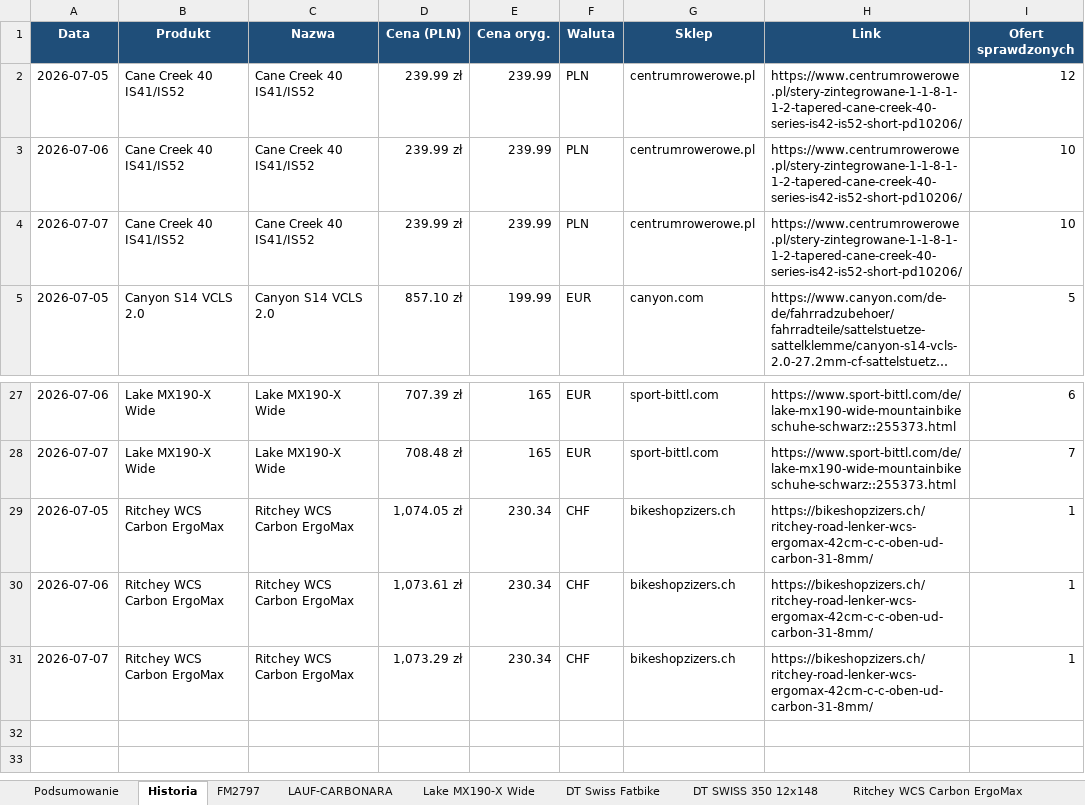
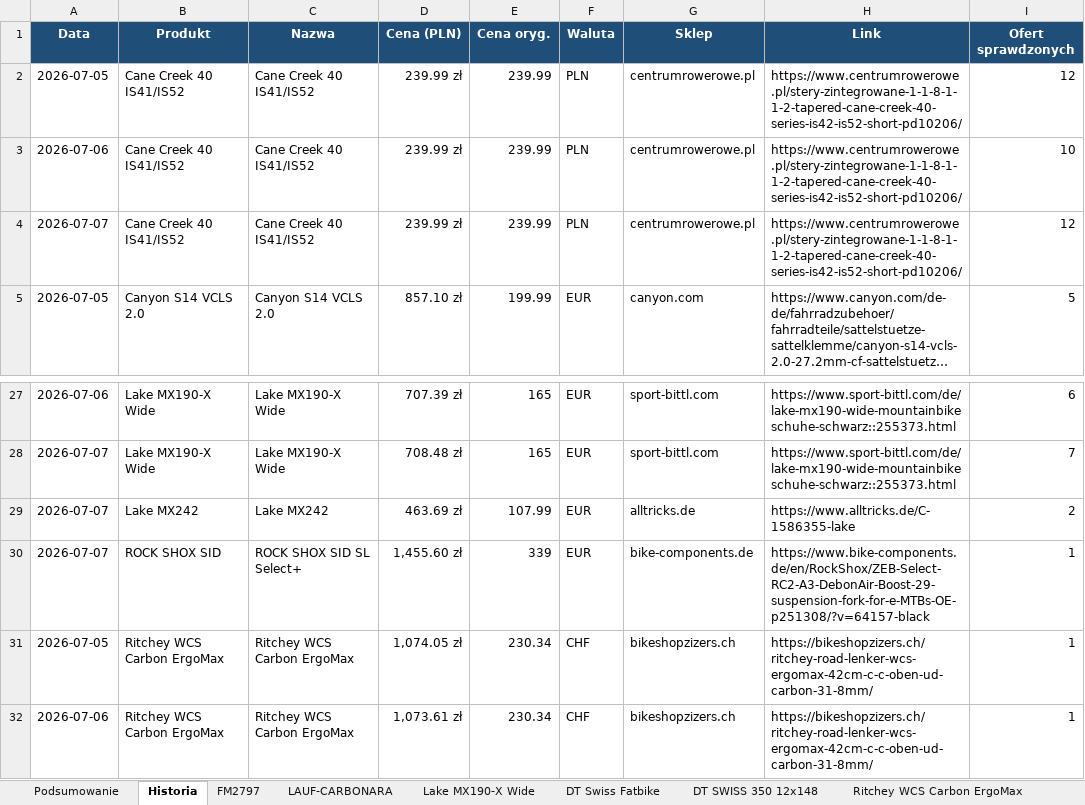
Before and after one commit to Wotjek/PriceChecker, an Excel workbook: output/prices.xlsx, sheet Historia, drawn as a sheet; only a part is shown, gaps mark what is left out; the shorter side is filled out with more unchanged rows; long unchanged cells end in …; values as stored, in another font and other column widths than the file's, no borders; the diff names each change by its address in the sheet, - before the commit and + after, or states it on an @@ line.

```diff
--- a/output/prices.xlsx (sheet Historia)
+++ b/output/prices.xlsx (sheet Historia)
-I4 (Ofert sprawdzonych): 10
+I4 (Ofert sprawdzonych): 12
+row 29: 2026-07-07 | Lake MX242 | Lake MX242 | 463.69 zł | 107.99 | EUR | alltricks.de | https://www.alltricks.de/C-1586355-lake | 2
+row 30: 2026-07-07 | ROCK SHOX SID | ROCK SHOX SID SL Select+ | 1,455.60 zł | 339 | EUR | bike-components.de | https://www.bike-components.de/en/RockShox/ZEB-Select-RC2-A3-DebonAir-Boost-29-suspension-fork-for-e-MTBs-OE-p251308/?v=64157-black | 1
```
Also changed, not shown: sheet Podsumowanie, sheet Lake MX242, sheet ROCK SHOX SID, charts or pictures, 6 other files.
